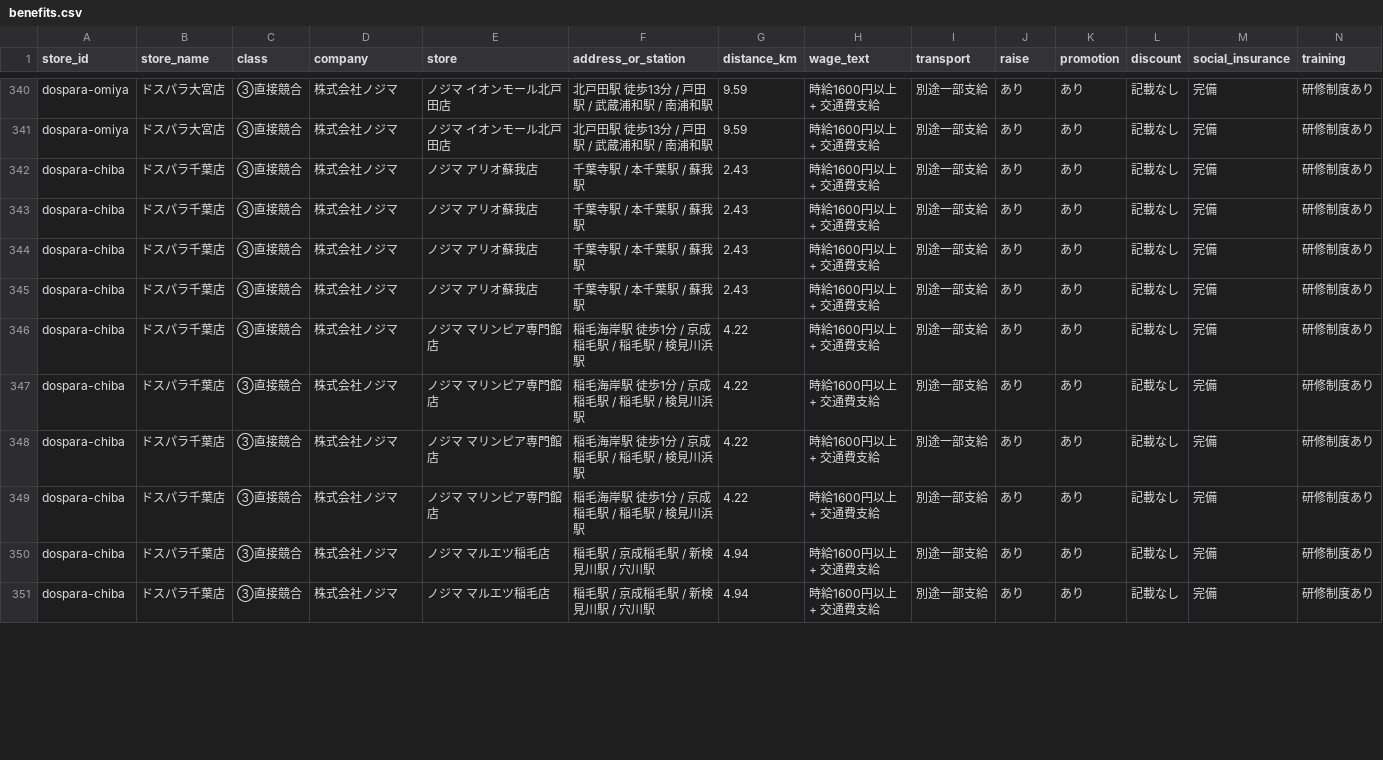
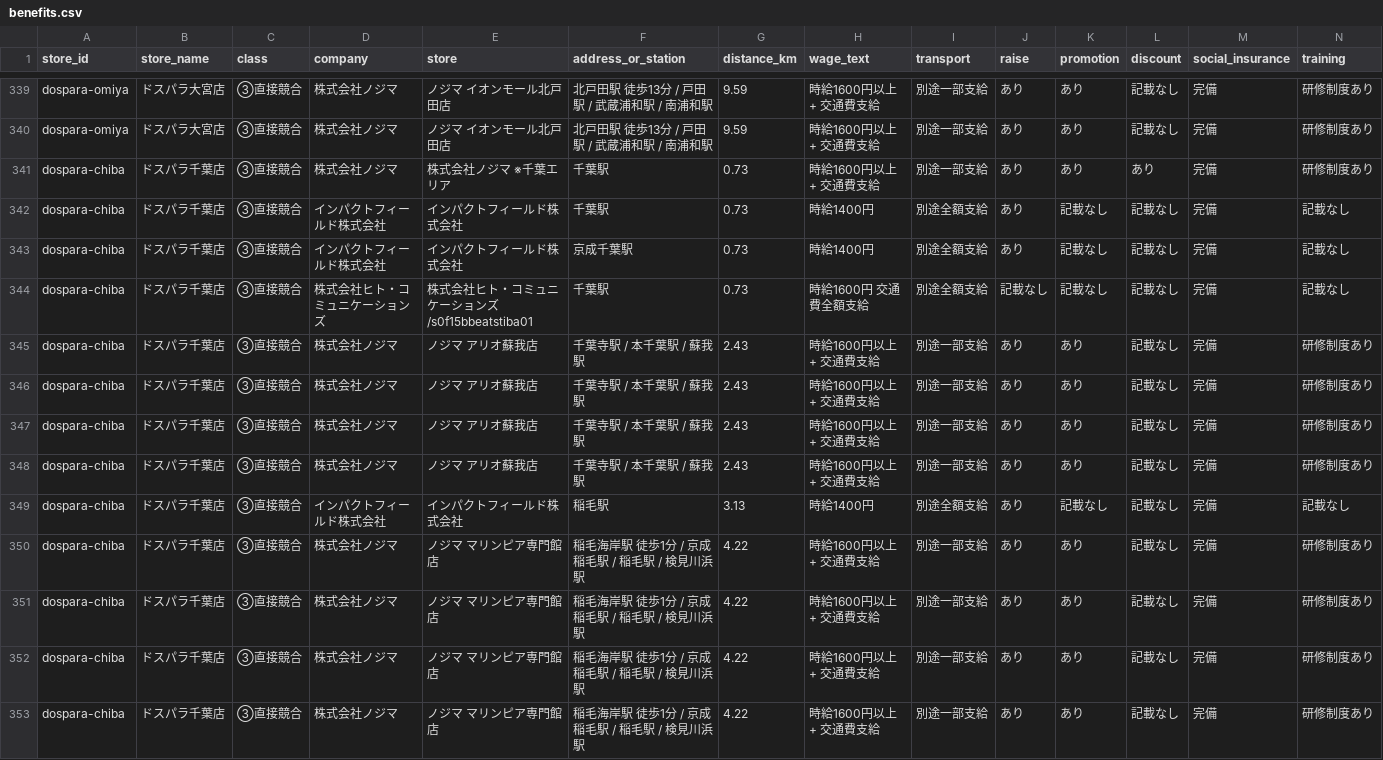
Before and after one commit to knoro-hue/HourlyWageSurvey, a CSV file: docs/data/benefits.csv, drawn as a sheet; only a part is shown, gaps mark what is left out; the shorter side is filled out with more unchanged rows; rows hold the shown columns only; the diff covers the shown part only; the diff names each change by its address in the sheet, - before the commit and + after, or states it on an @@ line.

```diff
--- a/docs/data/benefits.csv
+++ b/docs/data/benefits.csv
+row 341: dospara-chiba | ドスパラ千葉店 | ③直接競合 | 株式会社ノジマ | 株式会社ノジマ ※千葉エリア | 千葉駅 | 0.73 | 時給1600円以上 + 交通費支給 | 別途一部支給 | あり | あり | あり | 完備 | 研修制度あり
+row 342: dospara-chiba | ドスパラ千葉店 | ③直接競合 | インパクトフィールド株式会社 | インパクトフィールド株式会社 | 千葉駅 | 0.73 | 時給1400円 | 別途全額支給 | あり | 記載なし | 記載なし | 完備 | 記載なし
+row 343: dospara-chiba | ドスパラ千葉店 | ③直接競合 | インパクトフィールド株式会社 | インパクトフィールド株式会社 | 京成千葉駅 | 0.73 | 時給1400円 | 別途全額支給 | あり | 記載なし | 記載なし | 完備 | 記載なし
+row 344: dospara-chiba | ドスパラ千葉店 | ③直接競合 | 株式会社ヒト・コミュニケーションズ | 株式会社ヒト・コミュニケーションズ/s0f15bbeatstiba01 | 千葉駅 | 0.73 | 時給1600円 交通費全額支給 | 別途全額支給 | 記載なし | 記載なし | 記載なし | 完備 | 記載なし
+row 349: dospara-chiba | ドスパラ千葉店 | ③直接競合 | インパクトフィールド株式会社 | インパクトフィールド株式会社 | 稲毛駅 | 3.13 | 時給1400円 | 別途全額支給 | あり | 記載なし | 記載なし | 完備 | 記載なし
@@ row 347 moved to row 350: dospara-chiba @@
```
Also changed, not shown: 2 added rows, 1 removed row and 3 moved rows elsewhere in this file, docs/data/stores.csv, 40 other files.
